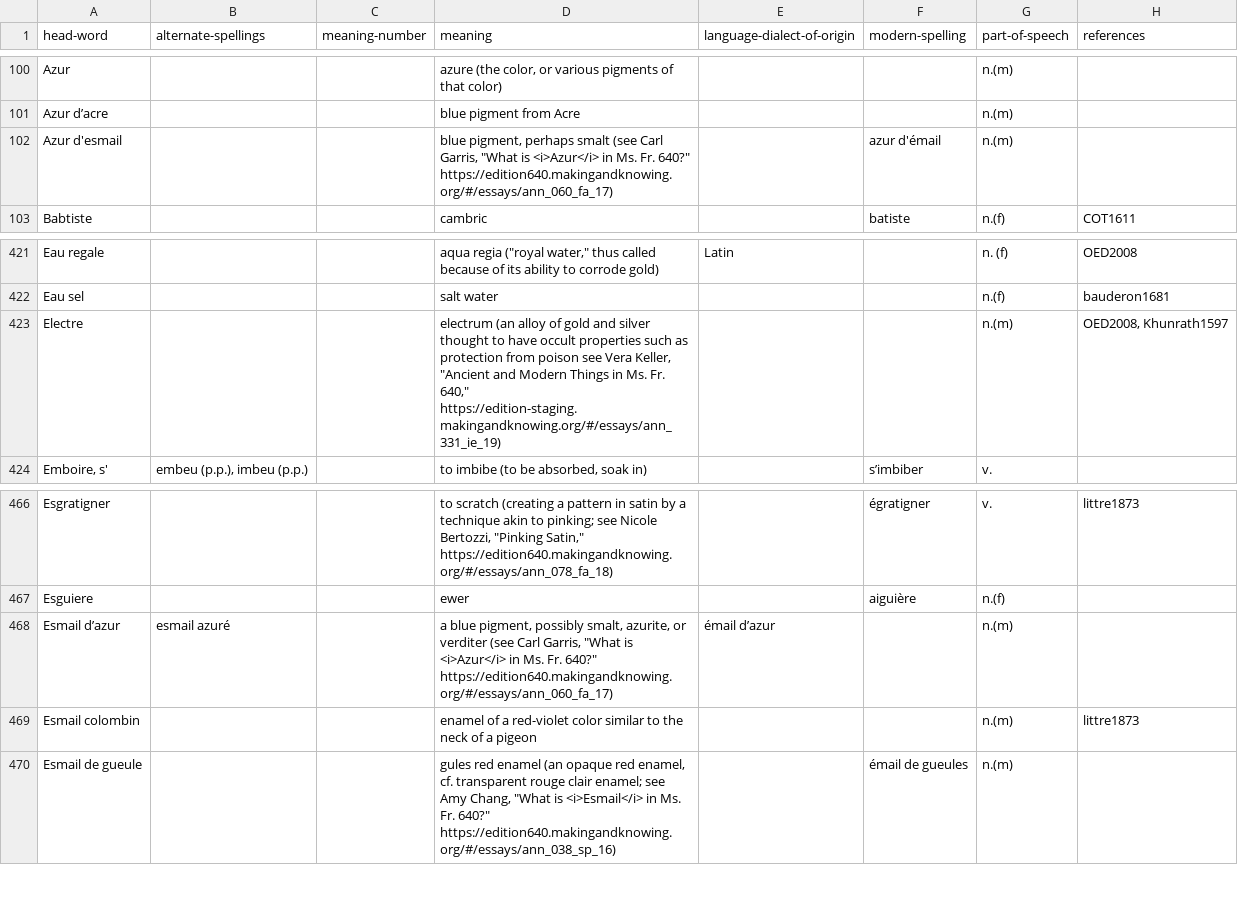
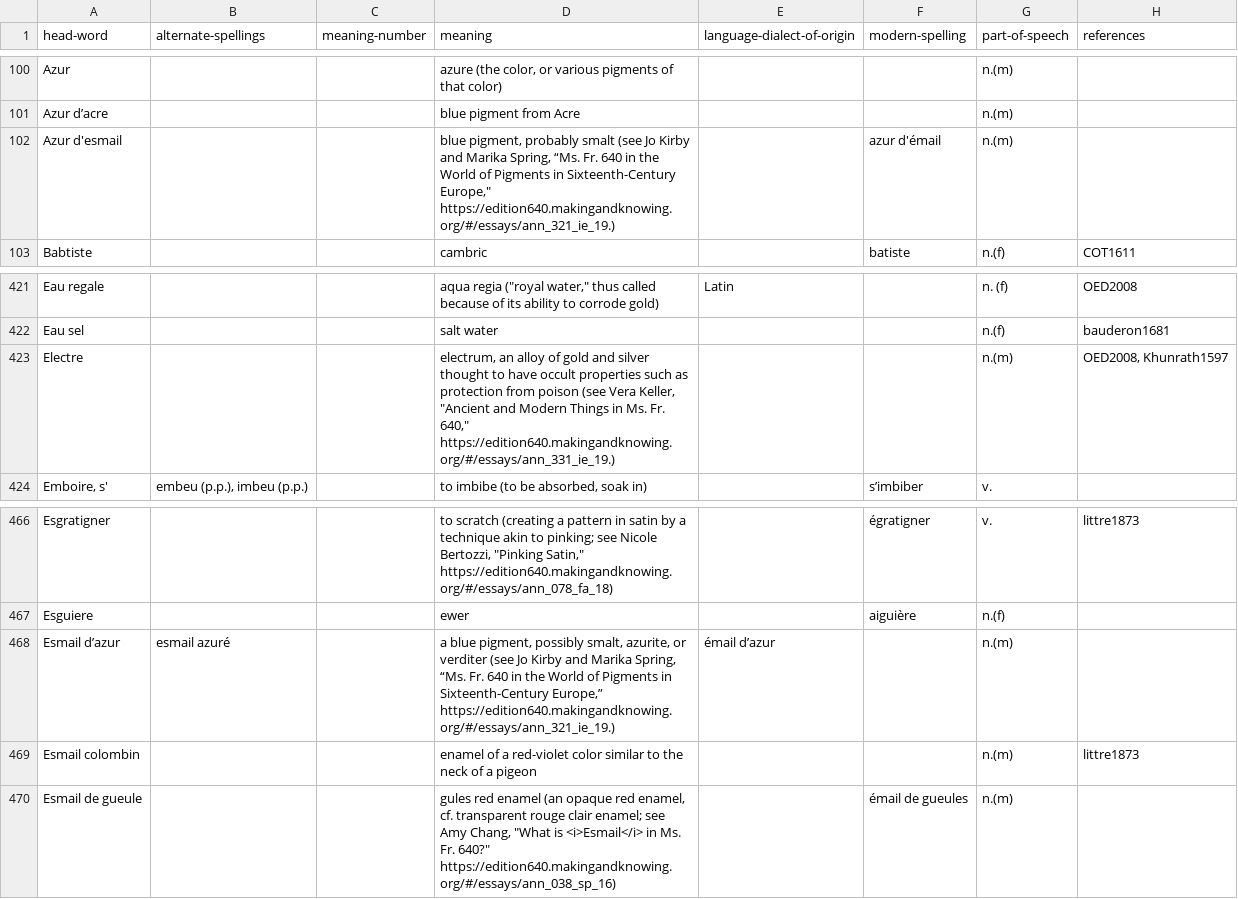
Before and after one commit to cu-mkp/m-k-manuscript-data, a CSV file: metadata/DCE-glossary-table.csv, drawn as a sheet; only a part is shown, gaps mark what is left out; the diff names each change by its address in the sheet, - before the commit and + after, or states it on an @@ line.

Commit message:
Add files via upload

```diff
--- a/metadata/DCE-glossary-table.csv
+++ b/metadata/DCE-glossary-table.csv
-D102 (meaning): blue pigment, perhaps smalt (see Carl Garris, "What is <i>Azur</i> in Ms. Fr. 640?" https://edition640.makingandknowing.org/#/essays/ann_060_fa_17)
+D102 (meaning): blue pigment, probably smalt (see Jo Kirby and Marika Spring, “Ms. Fr. 640 in the World of Pigments in Sixteenth-Century Europe," https://edition640.makingandknowing.org/#/essays/ann_321_ie_19.)
-D423 (meaning): electrum (an alloy of gold and silver thought to have occult properties such as protection from poison see Vera Keller, "Ancient and Modern Things in Ms. Fr. 640," https://edition-staging.makingandknowing.org/#/essays/ann_331_ie_19)
+D423 (meaning): electrum, an alloy of gold and silver thought to have occult properties such as protection from poison (see Vera Keller, "Ancient and Modern Things in Ms. Fr. 640," https://edition640.makingandknowing.org/#/essays/ann_331_ie_19.)
-D468 (meaning): …verditer (see Carl Garris, "What is <i>Azur</i> in Ms. Fr. 640?" https://edition640.makingandknowing.org/#/essays/ann_060_fa_17)
+D468 (meaning): …verditer (see Jo Kirby and Marika Spring, “Ms. Fr. 640 in the World of Pigments in Sixteenth-Century Europe,” https://edition640.makingandknowing.org/#/essays/ann_321_ie_19.)
```
